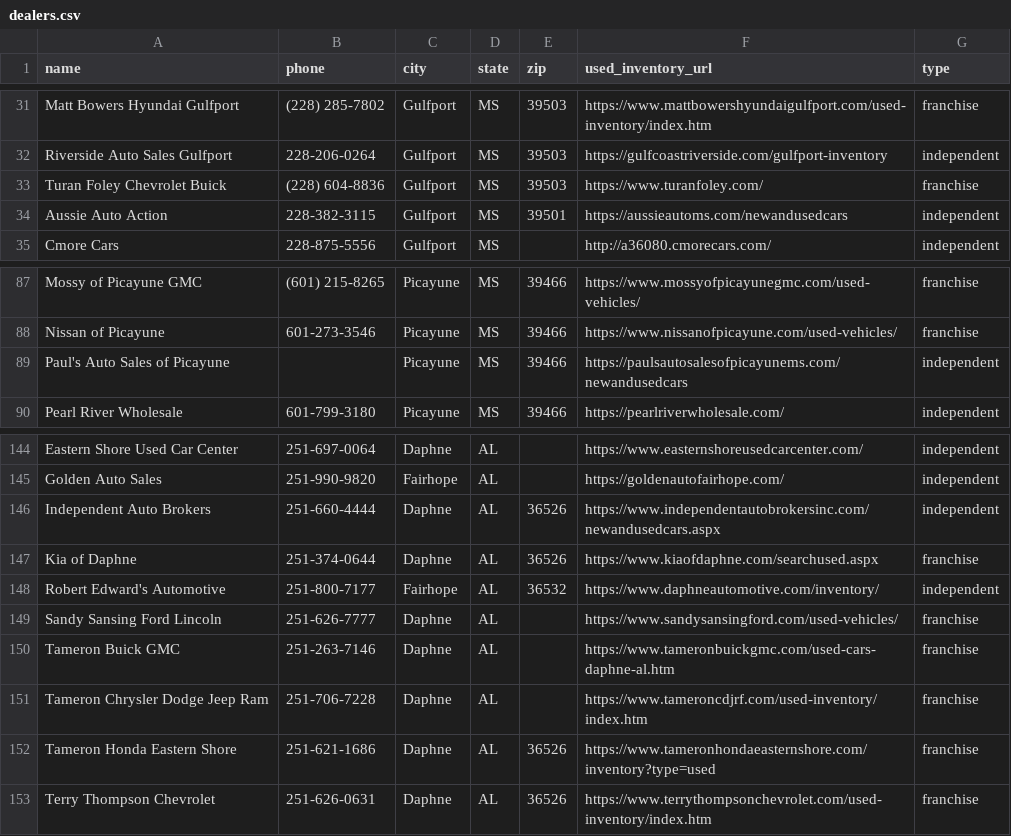
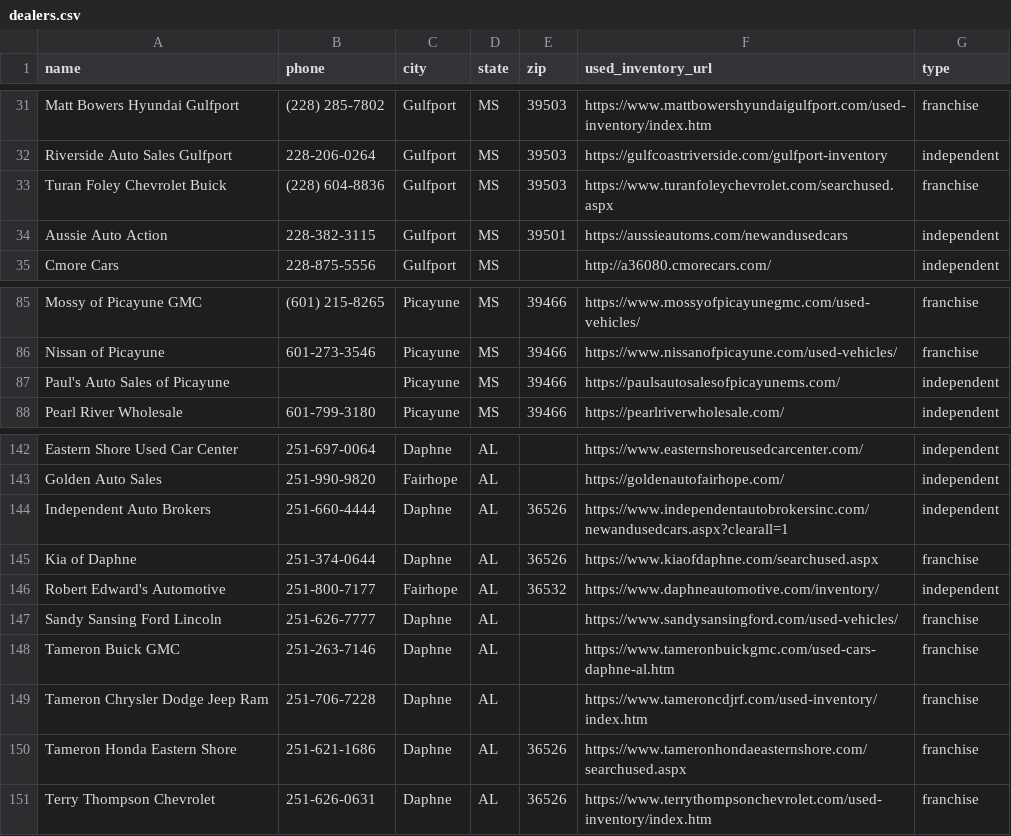
Before and after one commit to burnzzzstock-ops/astroprojects, a CSV file: used-cars/buy-list/dealers.csv, drawn as a sheet; only a part is shown, gaps mark what is left out; the diff covers the shown part only.

```diff
--- a/used-cars/buy-list/dealers.csv
+++ b/used-cars/buy-list/dealers.csv
@@ -32,3 +32,3 @@ Matt Bowers Hyundai Gulfport,(228) 285-7802,Gulfport,MS,39503,https://www.mattbo
 Riverside Auto Sales Gulfport,228-206-0264,Gulfport,MS,39503,https://gulfcoastriverside.com/gulfport-inventory,independent
-Turan Foley Chevrolet Buick,(228) 604-8836,Gulfport,MS,39503,https://www.turanfoley.com/,franchise
+Turan Foley Chevrolet Buick,(228) 604-8836,Gulfport,MS,39503,https://www.turanfoleychevrolet.com/searchused.aspx,franchise
 Aussie Auto Action,228-382-3115,Gulfport,MS,39501,https://aussieautoms.com/newandusedcars,independent
@@ -88,3 +86,3 @@ Mossy of Picayune GMC,(601) 215-8265,Picayune,MS,39466,https://www.mossyofpicayu
 Nissan of Picayune,601-273-3546,Picayune,MS,39466,https://www.nissanofpicayune.com/used-vehicles/,franchise
-Paul's Auto Sales of Picayune,,Picayune,MS,39466,https://paulsautosalesofpicayunems.com/newandusedcars,independent
+Paul's Auto Sales of Picayune,,Picayune,MS,39466,https://paulsautosalesofpicayunems.com/,independent
 Pearl River Wholesale,601-799-3180,Picayune,MS,39466,https://pearlriverwholesale.com/,independent
@@ -145,3 +143,3 @@ Eastern Shore Used Car Center,251-697-0064,Daphne,AL,,https://www.easternshoreus
 Golden Auto Sales,251-990-9820,Fairhope,AL,,https://goldenautofairhope.com/,independent
-Independent Auto Brokers,251-660-4444,Daphne,AL,36526,https://www.independentautobrokersinc.com/newandusedcars.aspx,independent
+Independent Auto Brokers,251-660-4444,Daphne,AL,36526,https://www.independentautobrokersinc.com/newandusedcars.aspx?clearall=1,independent
 Kia of Daphne,251-374-0644,Daphne,AL,36526,https://www.kiaofdaphne.com/searchused.aspx,franchise
@@ -151,3 +149,3 @@ Tameron Buick GMC,251-263-7146,Daphne,AL,,https://www.tameronbuickgmc.com/used-c
 Tameron Chrysler Dodge Jeep Ram,251-706-7228,Daphne,AL,,https://www.tameroncdjrf.com/used-inventory/index.htm,franchise
-Tameron Honda Eastern Shore,251-621-1686,Daphne,AL,36526,https://www.tameronhondaeasternshore.com/inventory?type=used,franchise
+Tameron Honda Eastern Shore,251-621-1686,Daphne,AL,36526,https://www.tameronhondaeasternshore.com/searchused.aspx,franchise
 Terry Thompson Chevrolet,251-626-0631,Daphne,AL,36526,https://www.terrythompsonchevrolet.com/used-inventory/index.htm,franchise
```
Also changed, not shown: 5 removed rows and 3 edited cells elsewhere in this file, 6 other files.
